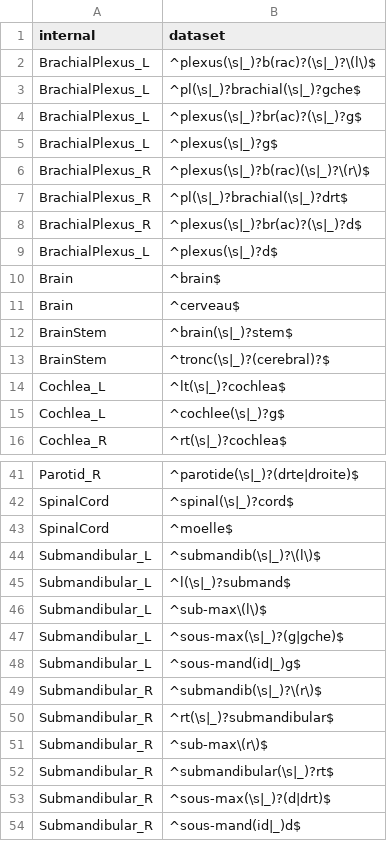
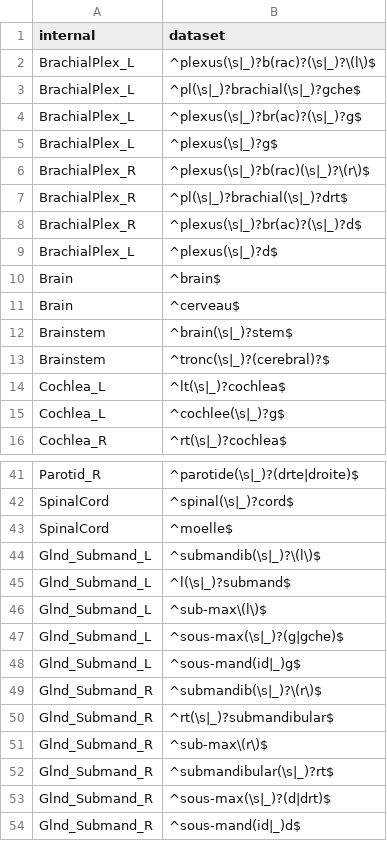
Before and after one commit to clarkbab/medical-imaging, a CSV file: mymi/dataset/dicom/files/region-maps/hnpct-region-map.csv, drawn as a sheet; only a part is shown, gaps mark what is left out; the diff covers the shown part only.

Commit message:
Updated public dataset region maps

```diff
--- a/mymi/dataset/dicom/files/region-maps/hnpct-region-map.csv
+++ b/mymi/dataset/dicom/files/region-maps/hnpct-region-map.csv
@@ -1,14 +1,14 @@
 internal,dataset
-BrachialPlexus_L,^plexus(\s|_)?b(rac)?(\s|_)?\(l\)$
-BrachialPlexus_L,^pl(\s|_)?brachial(\s|_)?gche$
-BrachialPlexus_L,^plexus(\s|_)?br(ac)?(\s|_)?g$
-BrachialPlexus_L,^plexus(\s|_)?g$
-BrachialPlexus_R,^plexus(\s|_)?b(rac)(\s|_)?\(r\)$
-BrachialPlexus_R,^pl(\s|_)?brachial(\s|_)?drt$
-BrachialPlexus_R,^plexus(\s|_)?br(ac)?(\s|_)?d$
-BrachialPlexus_L,^plexus(\s|_)?d$
+BrachialPlex_L,^plexus(\s|_)?b(rac)?(\s|_)?\(l\)$
+BrachialPlex_L,^pl(\s|_)?brachial(\s|_)?gche$
+BrachialPlex_L,^plexus(\s|_)?br(ac)?(\s|_)?g$
+BrachialPlex_L,^plexus(\s|_)?g$
+BrachialPlex_R,^plexus(\s|_)?b(rac)(\s|_)?\(r\)$
+BrachialPlex_R,^pl(\s|_)?brachial(\s|_)?drt$
+BrachialPlex_R,^plexus(\s|_)?br(ac)?(\s|_)?d$
+BrachialPlex_L,^plexus(\s|_)?d$
 Brain,^brain$
 Brain,^cerveau$
-BrainStem,^brain(\s|_)?stem$
-BrainStem,^tronc(\s|_)?(cerebral)?$
+Brainstem,^brain(\s|_)?stem$
+Brainstem,^tronc(\s|_)?(cerebral)?$
 Cochlea_L,^lt(\s|_)?cochlea$
@@ -43,12 +43,12 @@ SpinalCord,^spinal(\s|_)?cord$
 SpinalCord,^moelle$
-Submandibular_L,^submandib(\s|_)?\(l\)$
-Submandibular_L,^l(\s|_)?submand$
-Submandibular_L,^sub-max\(l\)$
-Submandibular_L,^sous-max(\s|_)?(g|gche)$
-Submandibular_L,^sous-mand(id|_)g$
-Submandibular_R,^submandib(\s|_)?\(r\)$
-Submandibular_R,^rt(\s|_)?submandibular$
-Submandibular_R,^sub-max\(r\)$
-Submandibular_R,^submandibular(\s|_)?rt$
-Submandibular_R,^sous-max(\s|_)?(d|drt)$
-Submandibular_R,^sous-mand(id|_)d$
+Glnd_Submand_L,^submandib(\s|_)?\(l\)$
+Glnd_Submand_L,^l(\s|_)?submand$
+Glnd_Submand_L,^sub-max\(l\)$
+Glnd_Submand_L,^sous-max(\s|_)?(g|gche)$
+Glnd_Submand_L,^sous-mand(id|_)g$
+Glnd_Submand_R,^submandib(\s|_)?\(r\)$
+Glnd_Submand_R,^rt(\s|_)?submandibular$
+Glnd_Submand_R,^sub-max\(r\)$
+Glnd_Submand_R,^submandibular(\s|_)?rt$
+Glnd_Submand_R,^sous-max(\s|_)?(d|drt)$
+Glnd_Submand_R,^sous-mand(id|_)d$
```
Also changed, not shown: 10 edited cells elsewhere in this file, mymi/dataset/dicom/files/region-maps/hn1-region-map.csv, mymi/dataset/dicom/files/region-maps/hnscc-region-map.csv, 1 other file.
